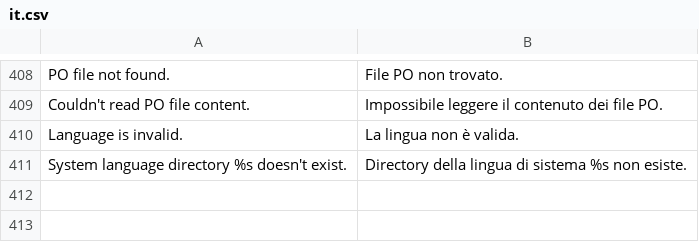
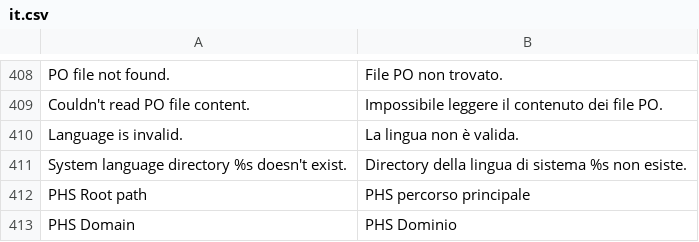
Before and after one commit to tipul07/phs, a CSV file: languages/it.dist/it.csv, drawn as a sheet; only a part is shown, gaps mark what is left out; the diff names each change by its address in the sheet, - before the commit and + after, or states it on an @@ line.

```diff
--- a/languages/it.dist/it.csv
+++ b/languages/it.dist/it.csv
+row 412: PHS Root path | PHS percorso principale
+row 413: PHS Domain | PHS Dominio
```
Also changed, not shown: plugins.dist/accounts/languages/it.csv, plugins.dist/messages/languages/it.csv, 1 other file.
